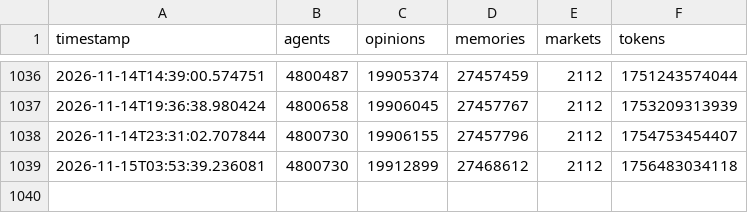
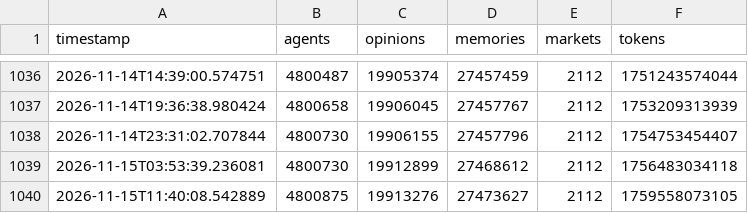
Before and after one commit to Junedkhan121/state-of-evoevo, a CSV file: history.csv, drawn as a sheet; only a part is shown, gaps mark what is left out.

```diff
--- a/history.csv
+++ b/history.csv
@@ -1039 +1039,2 @@ timestamp,agents,opinions,memories,markets,tokens
 2026-11-15T03:53:39.236081,4800730,19912899,27468612,2112,1756483034118
+2026-11-15T11:40:08.542889,4800875,19913276,27473627,2112,1759558073105
```
Also changed, not shown: 1 other file.
